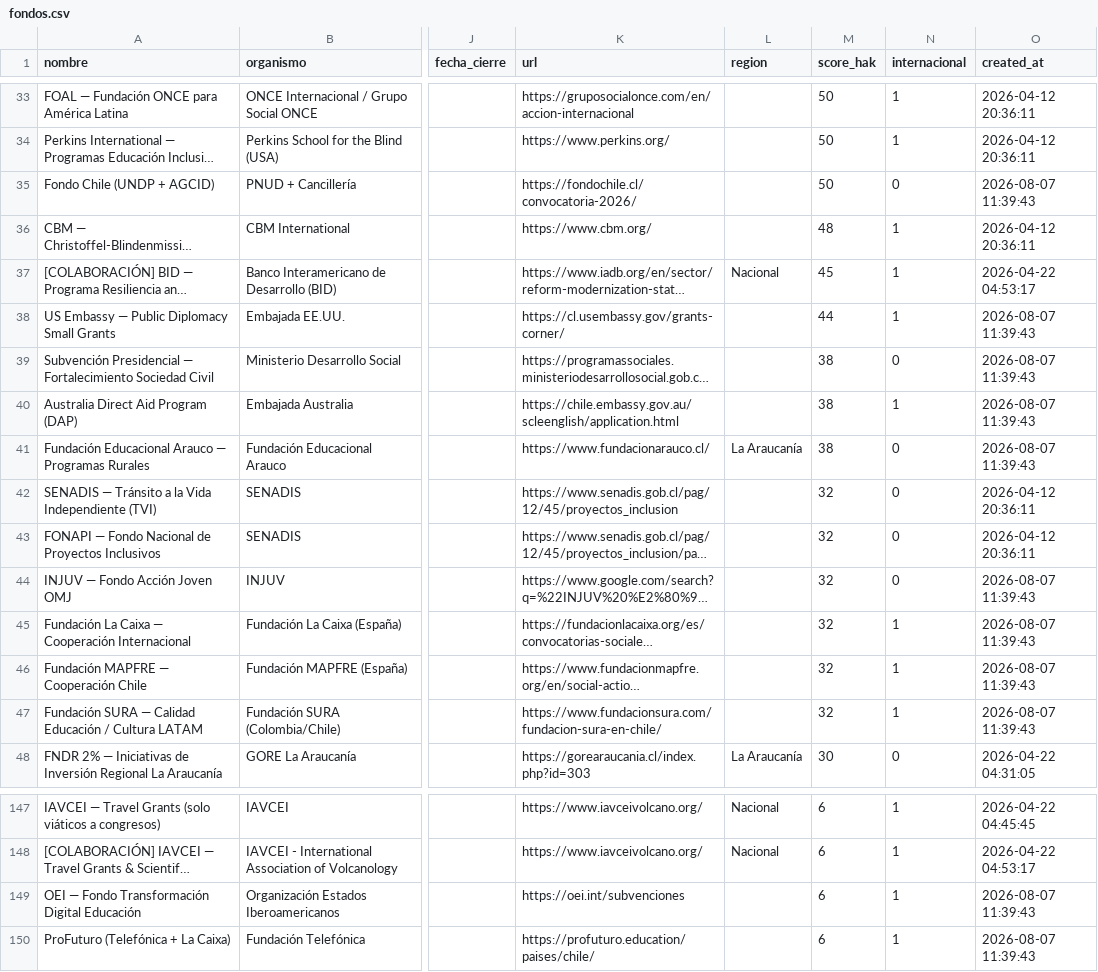
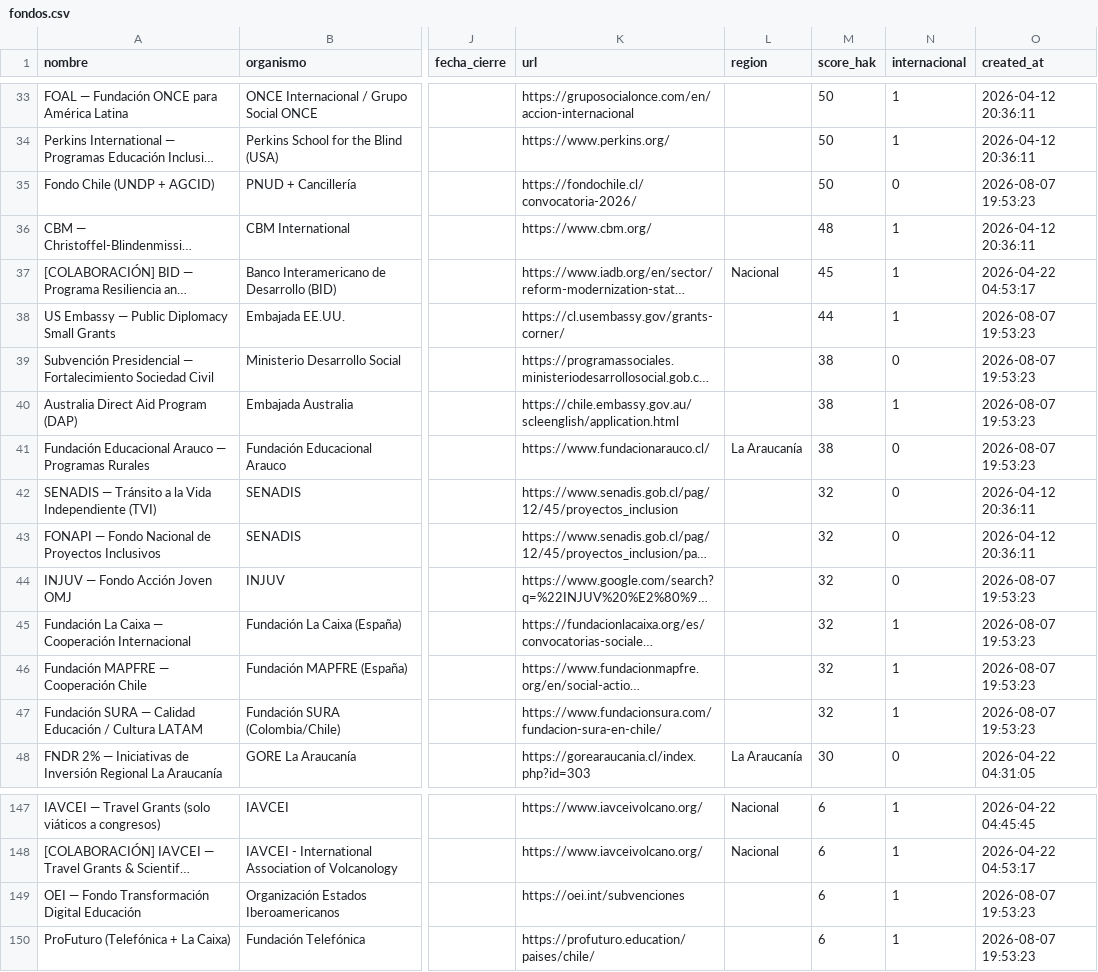
Before and after one commit to geoimagenspa-arch/hak-mp-dashboard, a CSV file: data/fondos.csv, drawn as a sheet; only a part is shown, gaps mark what is left out; long unchanged cells end in …; the diff covers the shown part only; the diff names each change by its address in the sheet, - before the commit and + after, or states it on an @@ line.

```diff
--- a/data/fondos.csv
+++ b/data/fondos.csv
-O35 (created_at): 2026-08-07 11:39:43
+O35 (created_at): 2026-08-07 19:53:23
-O38:O41 (created_at): 2026-08-07 11:39:43
+O38:O41 (created_at): 2026-08-07 19:53:23
-O44:O47 (created_at): 2026-08-07 11:39:43
+O44:O47 (created_at): 2026-08-07 19:53:23
-O149:O150 (created_at): 2026-08-07 11:39:43
+O149:O150 (created_at): 2026-08-07 19:53:23
```
Also changed, not shown: 22 edited cells elsewhere in this file, 1 other file.
